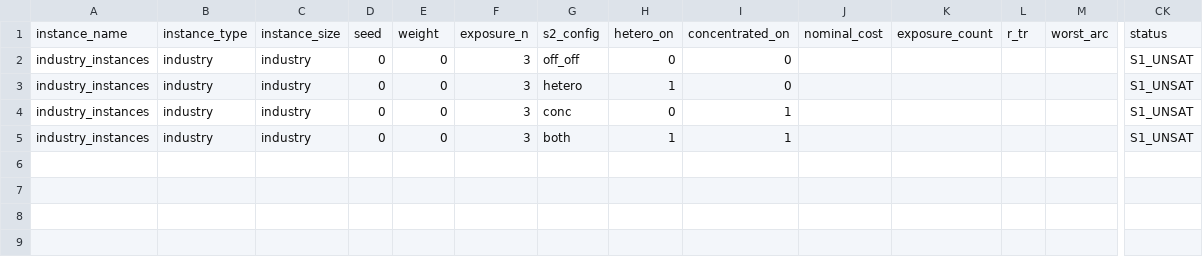
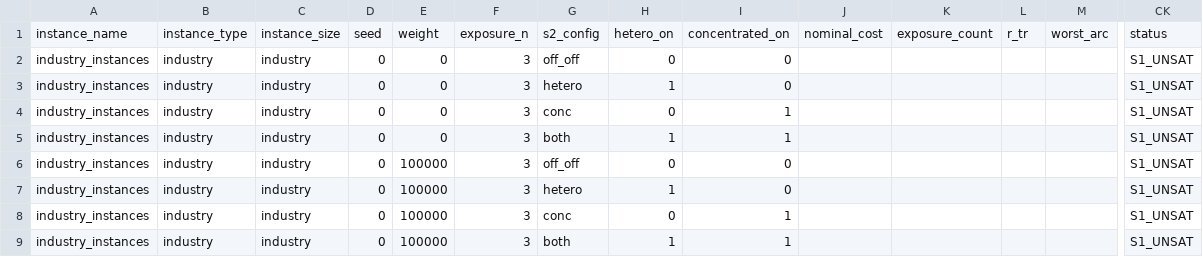
Before and after one commit to RacquelNinaDennison/MultiNetworkBatchingUsingASP, a CSV file: src/experiments/two_stage/final/results/sweep_industry_ralpha_full_run_12h.csv, drawn as a sheet; only a part is shown, gaps mark what is left out; rows hold the shown columns only; the diff names each change by its address in the sheet, - before the commit and + after, or states it on an @@ line.

```diff
--- a/src/experiments/two_stage/final/results/sweep_industry_ralpha_full_run_12h.csv
+++ b/src/experiments/two_stage/final/results/sweep_industry_ralpha_full_run_12h.csv
+row 6: industry_instances | industry | industry | 0 | 100000 | 3 | off_off | 0 | 0 |  |  |  |  | S1_UNSAT
+row 7: industry_instances | industry | industry | 0 | 100000 | 3 | hetero | 1 | 0 |  |  |  |  | S1_UNSAT
+row 8: industry_instances | industry | industry | 0 | 100000 | 3 | conc | 0 | 1 |  |  |  |  | S1_UNSAT
+row 9: industry_instances | industry | industry | 0 | 100000 | 3 | both | 1 | 1 |  |  |  |  | S1_UNSAT
```
Also changed, not shown: 6 other files.
